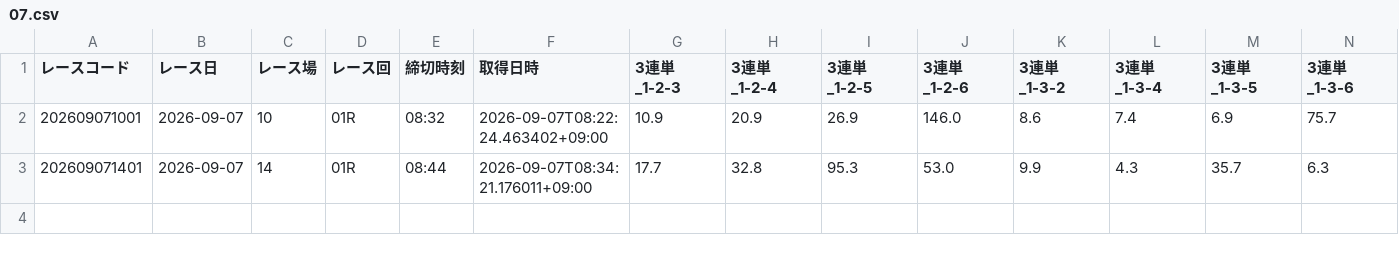
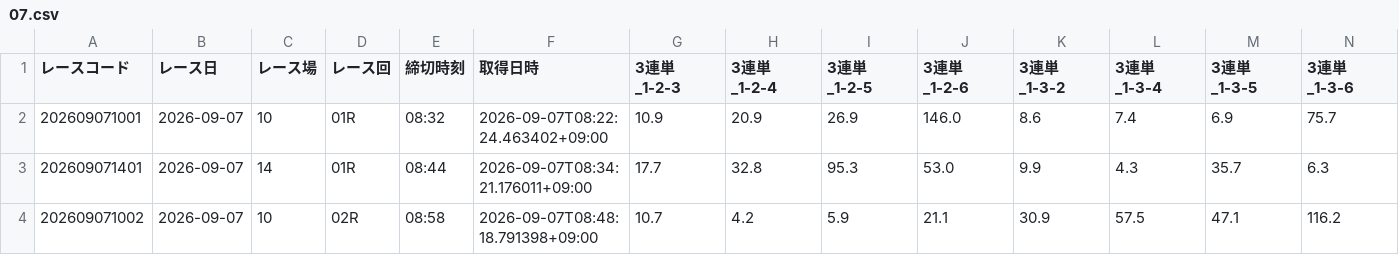
Before and after one commit to seeeek-debug/boatracecsv.github.io, a CSV file: data/previews/od3/2026/09/07.csv, drawn as a sheet; only a part is shown; rows hold the shown columns only; the diff names each change by its address in the sheet, - before the commit and + after, or states it on an @@ line.

```diff
--- a/data/previews/od3/2026/09/07.csv
+++ b/data/previews/od3/2026/09/07.csv
+row 4: 202609071002 | 2026-09-07 | 10 | 02R | 08:58 | 2026-09-07T08:48:18.791398+09:00 | 10.7 | 4.2 | 5.9 | 21.1 | 30.9 | 57.5 | 47.1 | 116.2
```
Also changed, not shown: data/estimate/kimarite/2026/09/07.csv, data/estimate/v10_kimarite/2026/09/07.csv, 9 other files.
